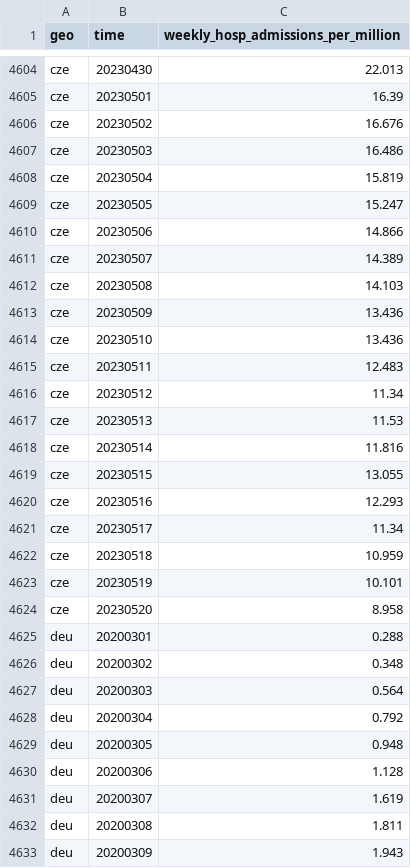
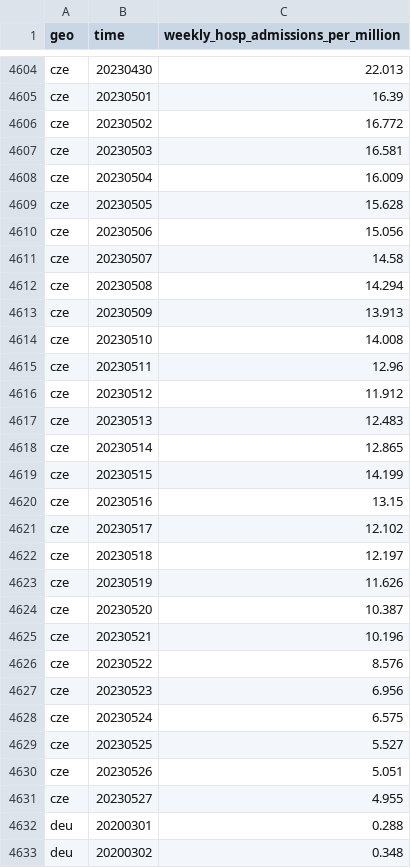
Before and after one commit to open-numbers/ddf--open_numbers--owid_covid_19, a CSV file: ddf--datapoints--weekly_hosp_admissions_per_million--by--geo--time.csv, drawn as a sheet; only a part is shown, gaps mark what is left out; the shorter side is filled out with more unchanged rows; the diff covers the shown part only.

```diff
--- a/ddf--datapoints--weekly_hosp_admissions_per_million--by--geo--time.csv
+++ b/ddf--datapoints--weekly_hosp_admissions_per_million--by--geo--time.csv
@@ -4605,21 +4605,28 @@ cze,20230430,22.013
 cze,20230501,16.39
-cze,20230502,16.676
-cze,20230503,16.486
-cze,20230504,15.819
-cze,20230505,15.247
-cze,20230506,14.866
-cze,20230507,14.389
-cze,20230508,14.103
-cze,20230509,13.436
-cze,20230510,13.436
-cze,20230511,12.483
-cze,20230512,11.34
-cze,20230513,11.53
-cze,20230514,11.816
-cze,20230515,13.055
-cze,20230516,12.293
-cze,20230517,11.34
-cze,20230518,10.959
-cze,20230519,10.101
-cze,20230520,8.958
+cze,20230502,16.772
+cze,20230503,16.581
+cze,20230504,16.009
+cze,20230505,15.628
+cze,20230506,15.056
+cze,20230507,14.58
+cze,20230508,14.294
+cze,20230509,13.913
+cze,20230510,14.008
+cze,20230511,12.96
+cze,20230512,11.912
+cze,20230513,12.483
+cze,20230514,12.865
+cze,20230515,14.199
+cze,20230516,13.15
+cze,20230517,12.102
+cze,20230518,12.197
+cze,20230519,11.626
+cze,20230520,10.387
+cze,20230521,10.196
+cze,20230522,8.576
+cze,20230523,6.956
+cze,20230524,6.575
+cze,20230525,5.527
+cze,20230526,5.051
+cze,20230527,4.955
 deu,20200301,0.288
```
Also changed, not shown: 2 added rows and 145 edited cells elsewhere in this file, ddf--datapoints--people_fully_vaccinated_per_hundred--by--geo--time.csv, ddf--datapoints--total_boosters--by--geo--time.csv, 47 other files.
